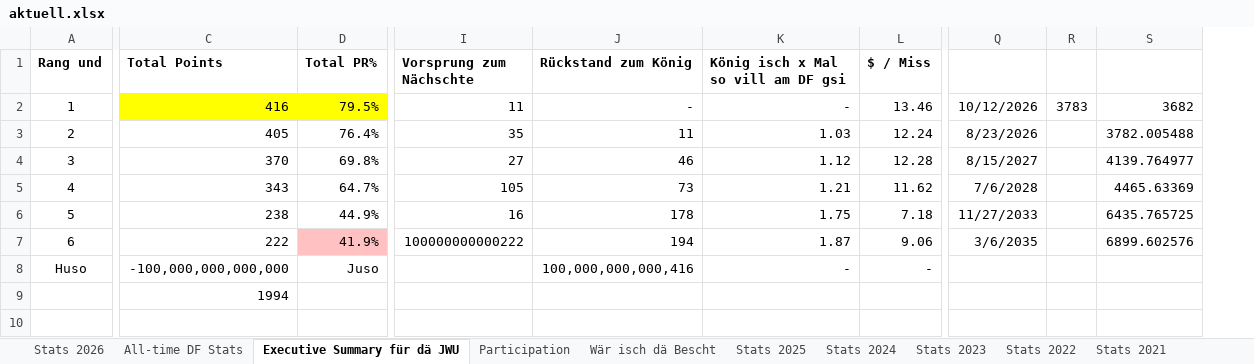
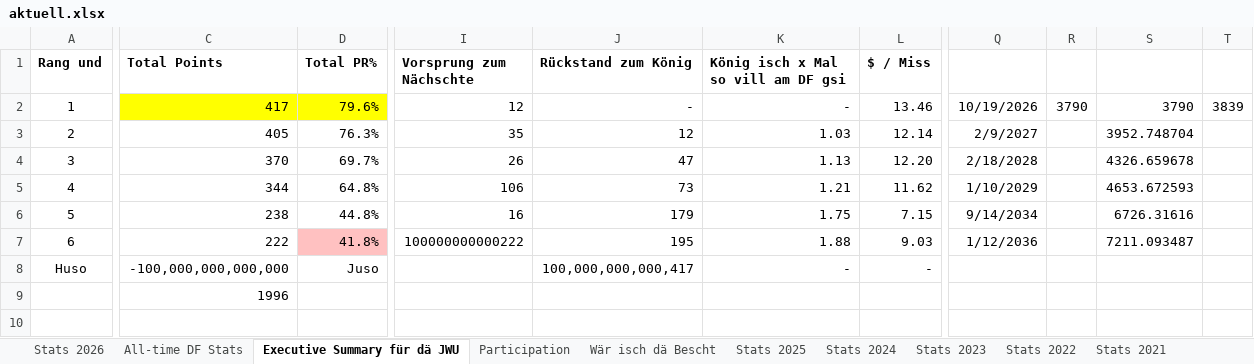
Before and after one commit to kamilpiros/ClaudeCodeWeb, an Excel workbook: mappen/aktuell.xlsx, sheet Executive Summary für dä JWU, drawn as a sheet; only a part is shown, gaps mark what is left out; values as stored, in another font and other column widths than the file's, no borders; charts and pictures not drawn; removed rows and columns are numbered as before the commit, all else as after; rows hold the shown columns only; the diff covers the shown part only; the diff names each change by its address in the sheet, - before the commit and + after, or states it on an @@ line.

```diff
--- a/mappen/aktuell.xlsx (sheet Executive Summary für dä JWU)
+++ b/mappen/aktuell.xlsx (sheet Executive Summary für dä JWU)
-column Q, rows 2-7: 10/12/2026 | 8/23/2026 | 8/15/2027 | 7/6/2028 | 11/27/2033 | 3/6/2035
-column R, row 2: 3783
-column S, rows 2-7: 3682 | 3782.005488 | 4139.764977 | 4465.63369 | 6435.765725 | 6899.602576
+column Q, rows 2-7: 10/19/2026 | 2/9/2027 | 2/18/2028 | 1/10/2029 | 9/14/2034 | 1/12/2036
+column R, row 2: 3790
+column S, rows 2-7: 3790 | 3952.748704 | 4326.659678 | 4653.672593 | 6726.31616 | 7211.093487
+column T, row 2: 3839
-C2 (Total Points): 416
+C2 (Total Points): 417
-D2 (Total PR%): 79.5%
+D2 (Total PR%): 79.6%
-I2 (Vorsprung zum Nächschte): 11
+I2 (Vorsprung zum Nächschte): 12
-D3 (Total PR%): 76.4%
+D3 (Total PR%): 76.3%
-J3 (Rückstand zum König): 11
+J3 (Rückstand zum König): 12
-L3 ($ / Miss): 12.24
+L3 ($ / Miss): 12.14
-D4 (Total PR%): 69.8%
+D4 (Total PR%): 69.7%
-I4 (Vorsprung zum Nächschte): 27
+I4 (Vorsprung zum Nächschte): 26
-J4 (Rückstand zum König): 46
+J4 (Rückstand zum König): 47
-K4: 1.12
+K4: 1.13
-L4 ($ / Miss): 12.28
+L4 ($ / Miss): 12.20
-C5 (Total Points): 343
+C5 (Total Points): 344
-D5 (Total PR%): 64.7%
+D5 (Total PR%): 64.8%
-I5 (Vorsprung zum Nächschte): 105
+I5 (Vorsprung zum Nächschte): 106
-D6 (Total PR%): 44.9%
+D6 (Total PR%): 44.8%
-J6 (Rückstand zum König): 178
+J6 (Rückstand zum König): 179
-L6 ($ / Miss): 7.18
+L6 ($ / Miss): 7.15
-D7 (Total PR%): 41.9%
+D7 (Total PR%): 41.8%
-J7 (Rückstand zum König): 194
+J7 (Rückstand zum König): 195
-K7: 1.87
+K7: 1.88
-L7 ($ / Miss): 9.06
+L7 ($ / Miss): 9.03
-J8 (Rückstand zum König): 100,000,000,000,416
+J8 (Rückstand zum König): 100,000,000,000,417
-C9 (Total Points): 1994
+C9 (Total Points): 1996
-row 10: (empty)
```
Also changed, not shown: 55 removed rows and 1 edited cell elsewhere in this sheet, sheet All-time DF Stats, sheet Stats 2026, sheet Wär isch dä Bescht, charts or pictures.
